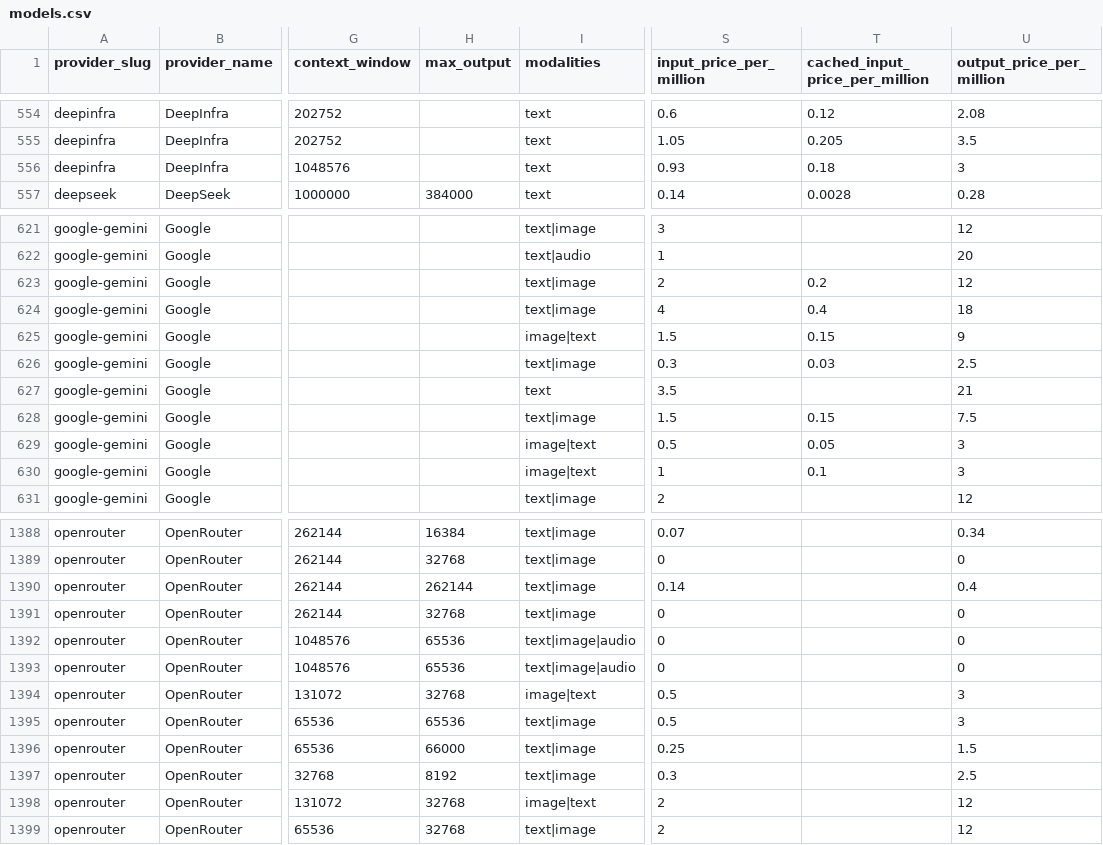
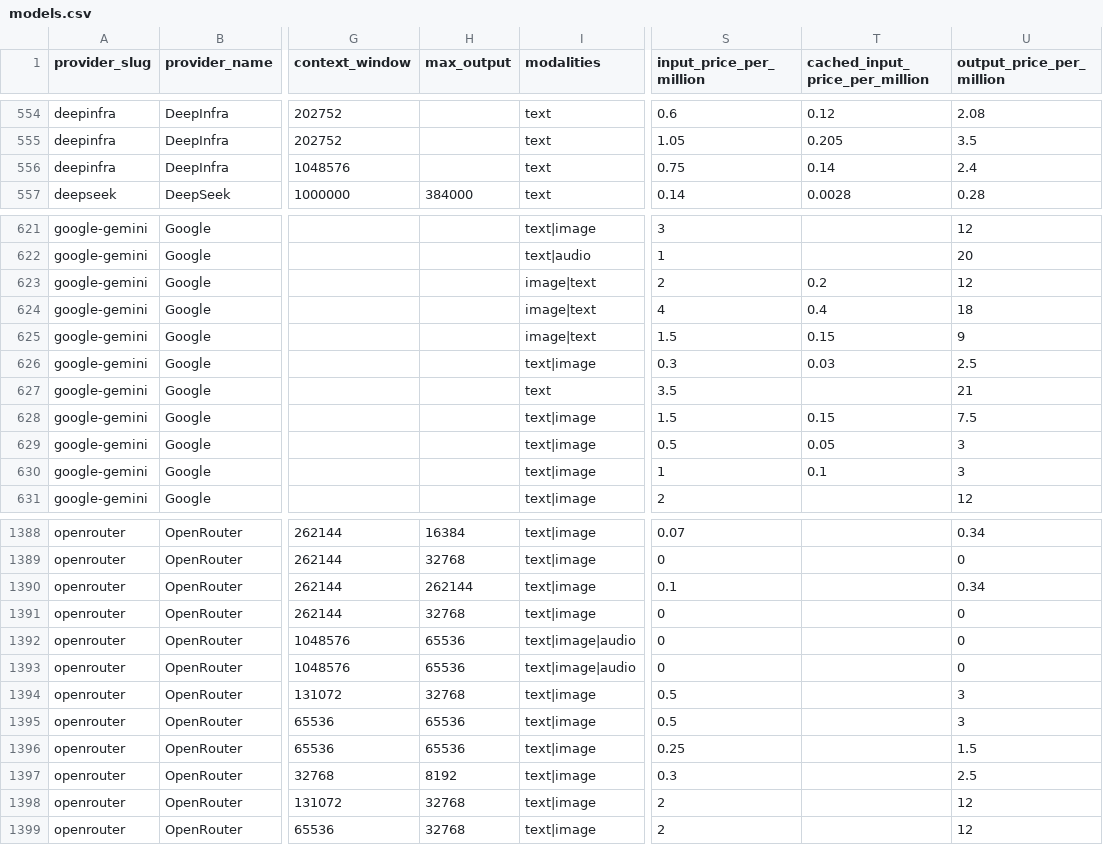
Before and after one commit to llmrates/llm-pricing-dataset, a CSV file: data/models.csv, drawn as a sheet; only a part is shown, gaps mark what is left out; the diff covers the shown part only; the diff names each change by its address in the sheet, - before the commit and + after, or states it on an @@ line.

```diff
--- a/data/models.csv
+++ b/data/models.csv
-S556 (input_price_per_million): 0.93
+S556 (input_price_per_million): 0.75
-T556 (cached_input_price_per_million): 0.18
+T556 (cached_input_price_per_million): 0.14
-U556 (output_price_per_million): 3
+U556 (output_price_per_million): 2.4
-I623:I624 (modalities): text|image
+I623:I624 (modalities): image|text
-I629:I630 (modalities): image|text
+I629:I630 (modalities): text|image
-S1390 (input_price_per_million): 0.14
+S1390 (input_price_per_million): 0.1
-U1390 (output_price_per_million): 0.4
+U1390 (output_price_per_million): 0.34
-I1394 (modalities): image|text
+I1394 (modalities): text|image
-H1396 (max_output): 66000
+H1396 (max_output): 65536
-I1398 (modalities): image|text
+I1398 (modalities): text|image
```
Also changed, not shown: 7 added rows, 9 moved rows and 64 edited cells elsewhere in this file, 2 other files.
